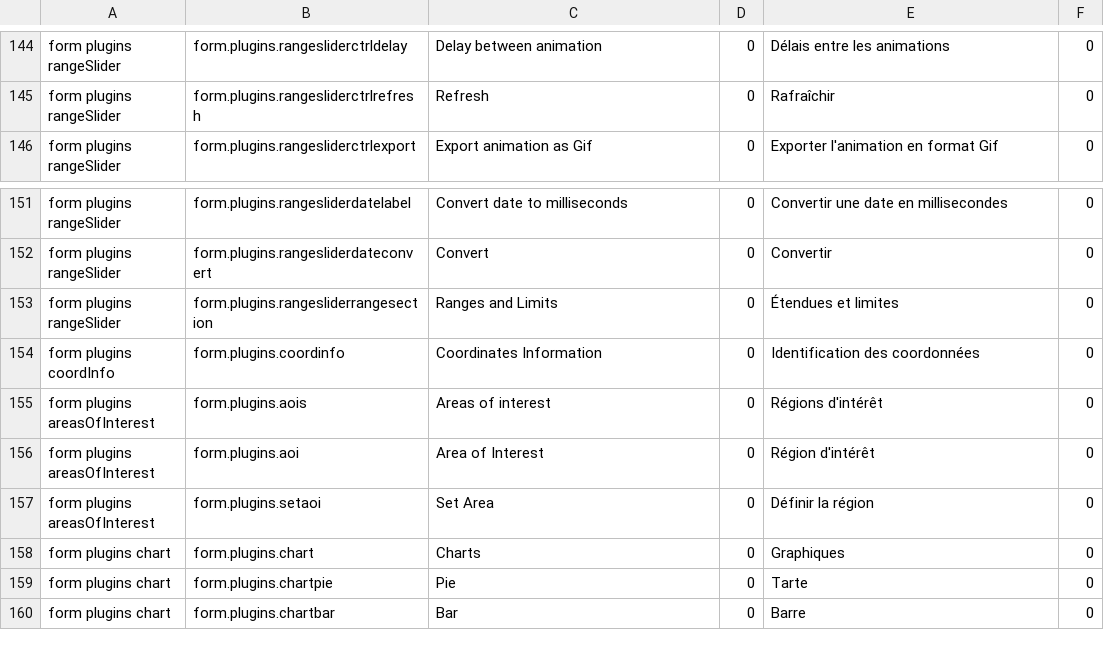
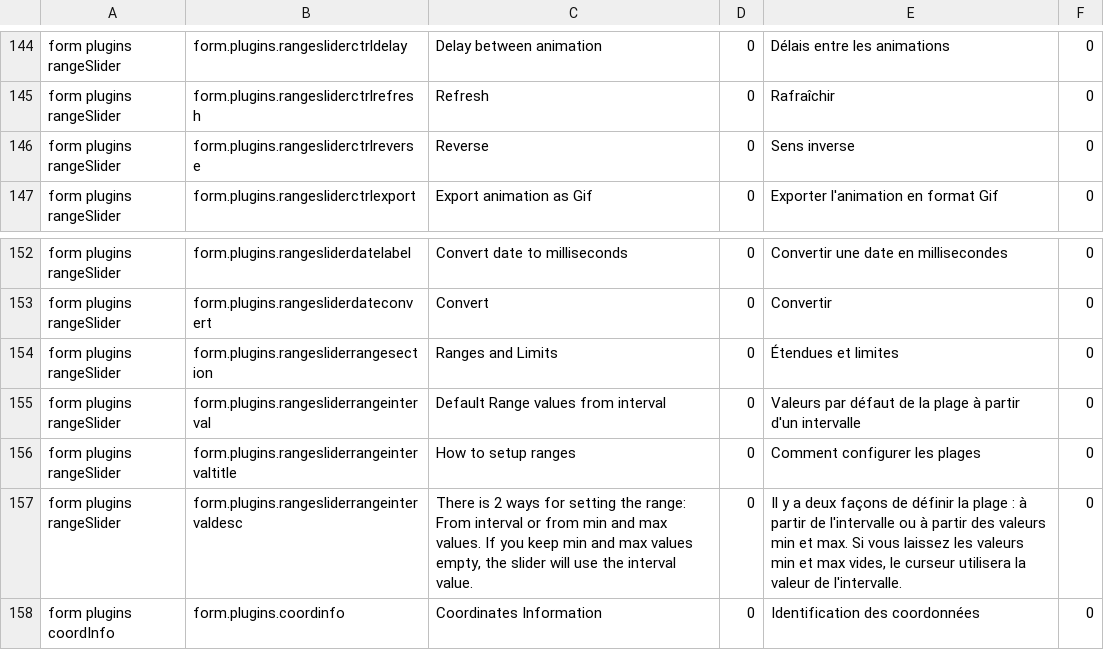
Before and after one commit to fgpv-vpgf/fgpa-apgf, a CSV file: src/locales/translations.csv, drawn as a sheet; only a part is shown, gaps mark what is left out; the shorter side is filled out with more unchanged rows; the diff names each change by its address in the sheet, - before the commit and + after, or states it on an @@ line.

Commit message:
fix(plugins): Synch range slider with latest, remove ESRI note Closes #583, #595

```diff
--- a/src/locales/translations.csv
+++ b/src/locales/translations.csv
+row 146: form plugins rangeSlider | form.plugins.rangesliderctrlreverse | Reverse | 0 | Sens inverse | 0
+row 155: form plugins rangeSlider | form.plugins.rangesliderrangeinterval | Default Range values from interval | 0 | Valeurs par défaut de la plage à partir d'un intervalle | 0
+row 156: form plugins rangeSlider | form.plugins.rangesliderrangeintervaltitle | How to setup ranges | 0 | Comment configurer les plages | 0
+row 157: form plugins rangeSlider | form.plugins.rangesliderrangeintervaldesc | There is 2 ways for setting the range: From interval or from min and max values. If you keep min and max values empty, the slider will use the interval value. | 0 | Il y a deux façons de définir la plage : à partir de l'intervalle ou à partir des valeurs min et max. Si vous laissez les valeurs min et max vides, le curseur utilisera la valeur de l'intervalle. | 0
```
Also changed, not shown: 7 other files.
